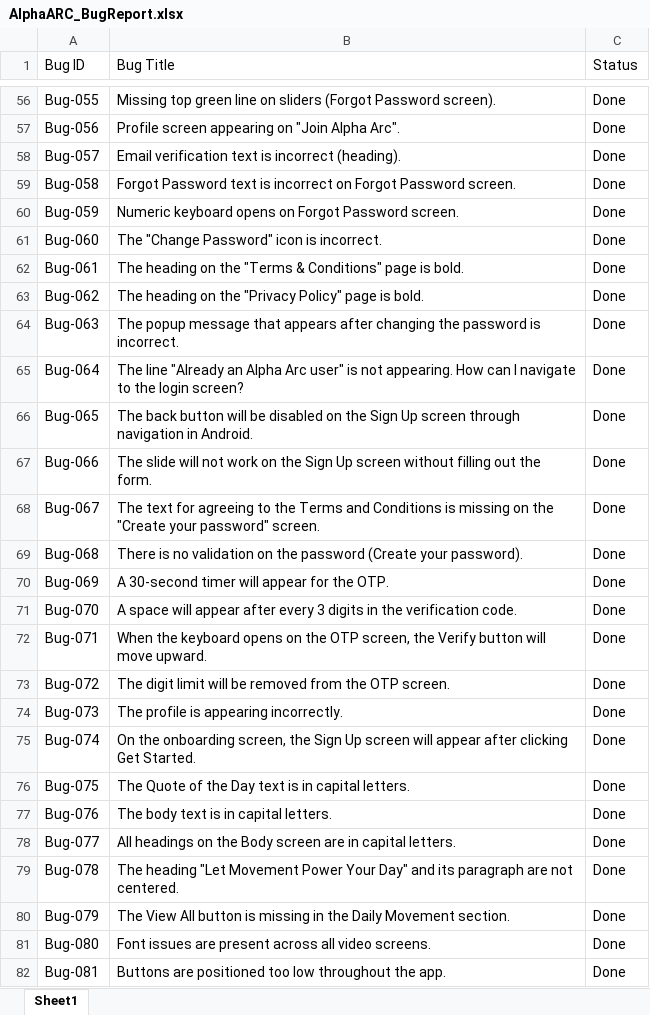
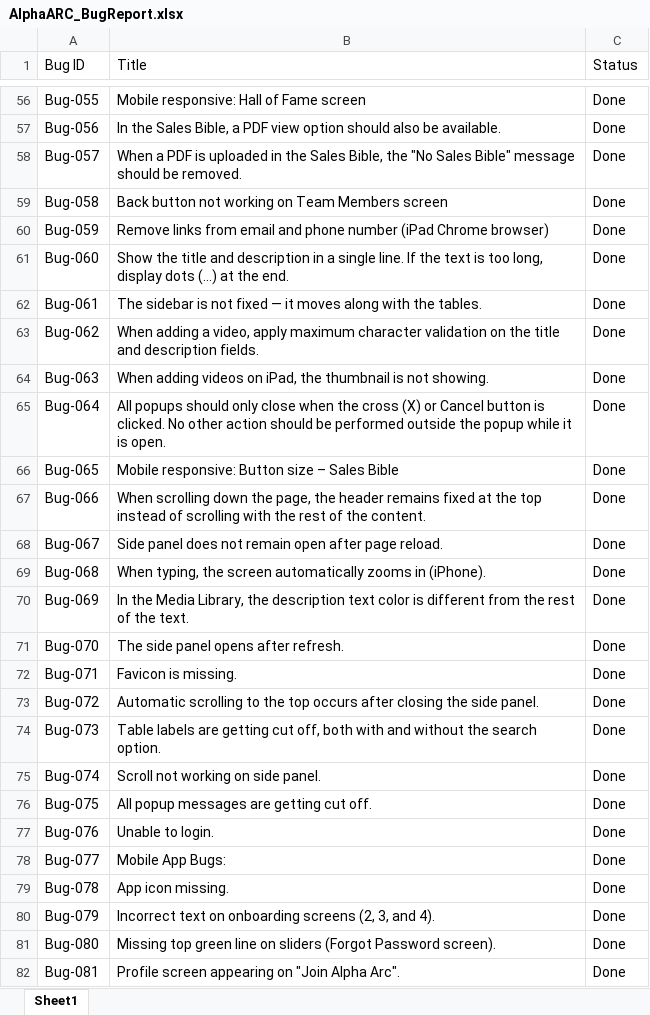
Before and after one commit to rahinanawab/Alpha_Arc, an Excel workbook: AlphaARC_BugReport.xlsx, sheet Sheet1, drawn as a sheet; only a part is shown, gaps mark what is left out; values as stored, in another font and other column widths than the file's, no cell formats; charts and pictures and table styles not drawn; the diff covers the shown part only; the diff names each change by its address in the sheet, - before the commit and + after, or states it on an @@ line.

```diff
--- a/AlphaARC_BugReport.xlsx (sheet Sheet1)
+++ b/AlphaARC_BugReport.xlsx (sheet Sheet1)
-B1: Bug Title
+B1: Title
-B56 (Title): Missing top green line on sliders (Forgot Password screen).
+B56 (Title): Mobile responsive: Hall of Fame screen
-B57 (Title): Profile screen appearing on "Join Alpha Arc".
+B57 (Title): In the Sales Bible, a PDF view option should also be available.
-B58 (Title): Email verification text is incorrect (heading).
+B58 (Title): When a PDF is uploaded in the Sales Bible, the "No Sales Bible" message should be removed.
-B59 (Title): Forgot Password text is incorrect on Forgot Password screen.
+B59 (Title): Back button not working on Team Members screen
-B60 (Title): Numeric keyboard opens on Forgot Password screen.
+B60 (Title): Remove links from email and phone number (iPad Chrome browser)
-B61 (Title): The "Change Password" icon is incorrect.
+B61 (Title): Show the title and description in a single line. If the text is too long, display dots (…) at the end.
-B62 (Title): The heading on the "Terms & Conditions" page is bold.
+B62 (Title): The sidebar is not fixed — it moves along with the tables.
-B63 (Title): The heading on the "Privacy Policy" page is bold.
+B63 (Title): When adding a video, apply maximum character validation on the title and description fields.
-B64 (Title): The popup message that appears after changing the password is incorrect.
+B64 (Title): When adding videos on iPad, the thumbnail is not showing.
-B65 (Title): The line "Already an Alpha Arc user" is not appearing. How can I navigate to the login screen?
+B65 (Title): All popups should only close when the cross (X) or Cancel button is clicked. No other action should be performed outside the popup while it is open.
-B66 (Title): The back button will be disabled on the Sign Up screen through navigation in Android.
+B66 (Title): Mobile responsive: Button size – Sales Bible
-B67 (Title): The slide will not work on the Sign Up screen without filling out the form.
+B67 (Title): When scrolling down the page, the header remains fixed at the top instead of scrolling with the rest of the content.
-B68 (Title): The text for agreeing to the Terms and Conditions is missing on the "Create your password" screen.
+B68 (Title): Side panel does not remain open after page reload.
-B69 (Title): There is no validation on the password (Create your password).
+B69 (Title): When typing, the screen automatically zooms in (iPhone).
-B70 (Title): A 30-second timer will appear for the OTP.
+B70 (Title): In the Media Library, the description text color is different from the rest of the text.
-B71 (Title): A space will appear after every 3 digits in the verification code.
+B71 (Title): The side panel opens after refresh.
-B72 (Title): When the keyboard opens on the OTP screen, the Verify button will move upward.
+B72 (Title): Favicon is missing.
-B73 (Title): The digit limit will be removed from the OTP screen.
+B73 (Title): Automatic scrolling to the top occurs after closing the side panel.
-B74 (Title): The profile is appearing incorrectly.
+B74 (Title): Table labels are getting cut off, both with and without the search option.
-B75 (Title): On the onboarding screen, the Sign Up screen will appear after clicking Get Started.
+B75 (Title): Scroll not working on side panel.
-B76 (Title): The Quote of the Day text is in capital letters.
+B76 (Title): All popup messages are getting cut off.
-B77 (Title): The body text is in capital letters.
+B77 (Title): Unable to login.
-B78 (Title): All headings on the Body screen are in capital letters.
+B78 (Title): Mobile App Bugs:
-B79 (Title): The heading "Let Movement Power Your Day" and its paragraph are not centered.
+B79 (Title): App icon missing.
-B80 (Title): The View All button is missing in the Daily Movement section.
+B80 (Title): Incorrect text on onboarding screens (2, 3, and 4).
-B81 (Title): Font issues are present across all video screens.
+B81 (Title): Missing top green line on sliders (Forgot Password screen).
-B82 (Title): Buttons are positioned too low throughout the app.
+B82 (Title): Profile screen appearing on "Join Alpha Arc".
```
Also changed, not shown: 111 added rows and 702 edited cells elsewhere in this sheet, cell formats.
